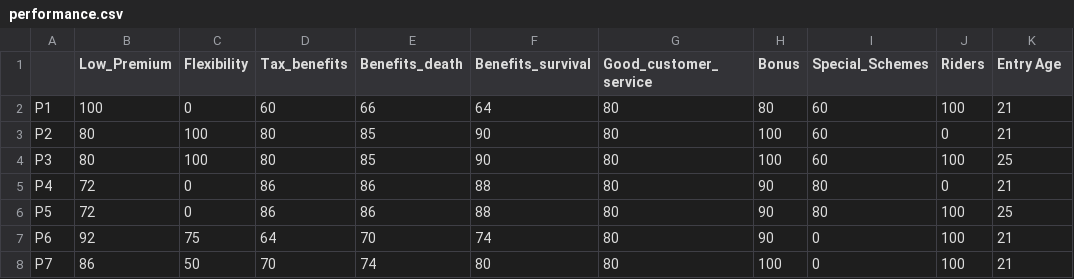
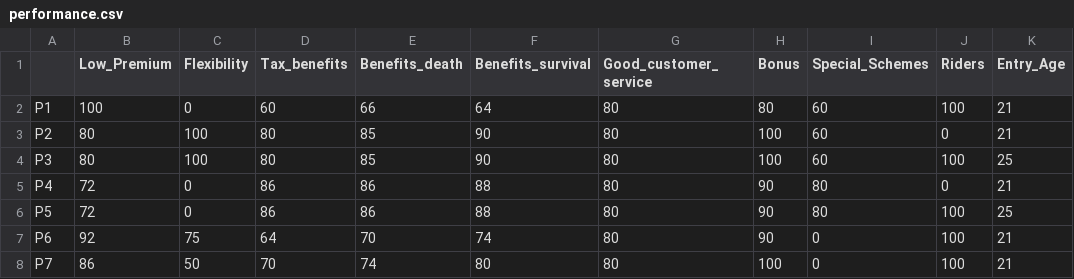
Before and after one commit to zeentan22/insurance_recommender, a CSV file: performance.csv, drawn as a sheet.

```diff
--- a/performance.csv
+++ b/performance.csv
@@ -1,2 +1,2 @@
-,Low_Premium,Flexibility,Tax_benefits,Benefits_death,Benefits_survival,Good_customer_service,Bonus,Special_Schemes,Riders,Entry Age
+,Low_Premium,Flexibility,Tax_benefits,Benefits_death,Benefits_survival,Good_customer_service,Bonus,Special_Schemes,Riders,Entry_Age
 P1,100,0,60,66,64,80,80,60,100,21
```
Also changed, not shown: 3 other files.
